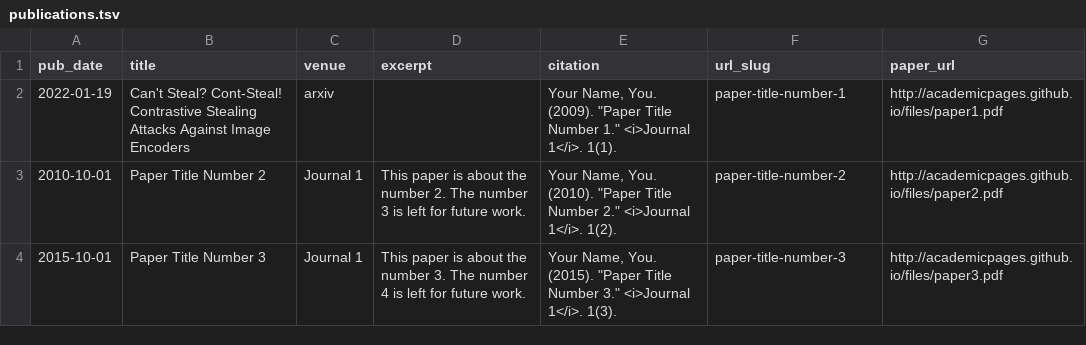
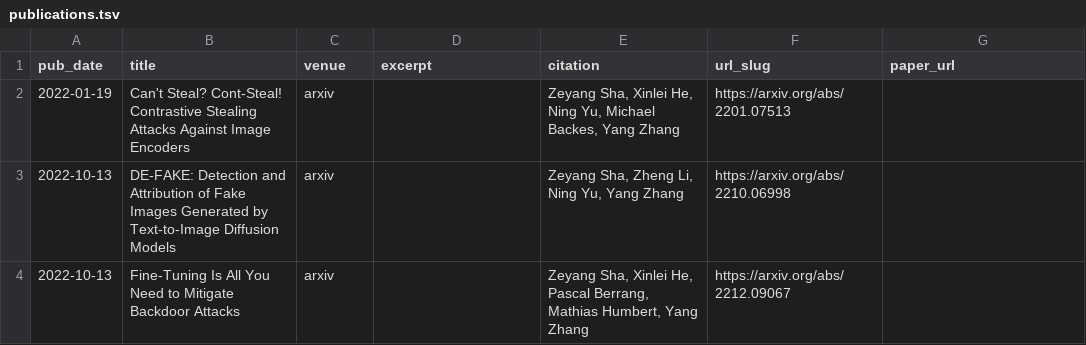
Before and after one commit to zeyangsha/zeyangsha.github.io, a TSV file: markdown_generator/publications.tsv, drawn as a sheet.

```diff
--- a/markdown_generator/publications.tsv
+++ b/markdown_generator/publications.tsv
@@ -1,4 +1,4 @@
 pub_date	title	venue	excerpt	citation	url_slug	paper_url
-2022-01-19	Can't Steal? Cont-Steal! Contrastive Stealing Attacks Against Image Encoders	arxiv		Your Name, You. (2009). "Paper Title Number 1." <i>Journal 1</i>. 1(1).	paper-title-number-1	http://academicpages.github.io/files/paper1.pdf
-2010-10-01	Paper Title Number 2	Journal 1	This paper is about the number 2. The number 3 is left for future work.	Your Name, You. (2010). "Paper Title Number 2." <i>Journal 1</i>. 1(2).	paper-title-number-2	http://academicpages.github.io/files/paper2.pdf
-2015-10-01	Paper Title Number 3	Journal 1	This paper is about the number 3. The number 4 is left for future work.	Your Name, You. (2015). "Paper Title Number 3." <i>Journal 1</i>. 1(3).	paper-title-number-3	http://academicpages.github.io/files/paper3.pdf
+2022-01-19	Can't Steal? Cont-Steal! Contrastive Stealing Attacks Against Image Encoders	arxiv		Zeyang Sha, Xinlei He, Ning Yu, Michael Backes, Yang Zhang	https://arxiv.org/abs/2201.07513
+2022-10-13	DE-FAKE: Detection and Attribution of Fake Images Generated by Text-to-Image Diffusion Models	arxiv		Zeyang Sha, Zheng Li, Ning Yu, Yang Zhang	https://arxiv.org/abs/2210.06998
+2022-10-13	Fine-Tuning Is All You Need to Mitigate Backdoor Attacks	arxiv		Zeyang Sha, Xinlei He, Pascal Berrang, Mathias Humbert, Yang Zhang	https://arxiv.org/abs/2212.09067
```
Also changed, not shown: 8 other files.
